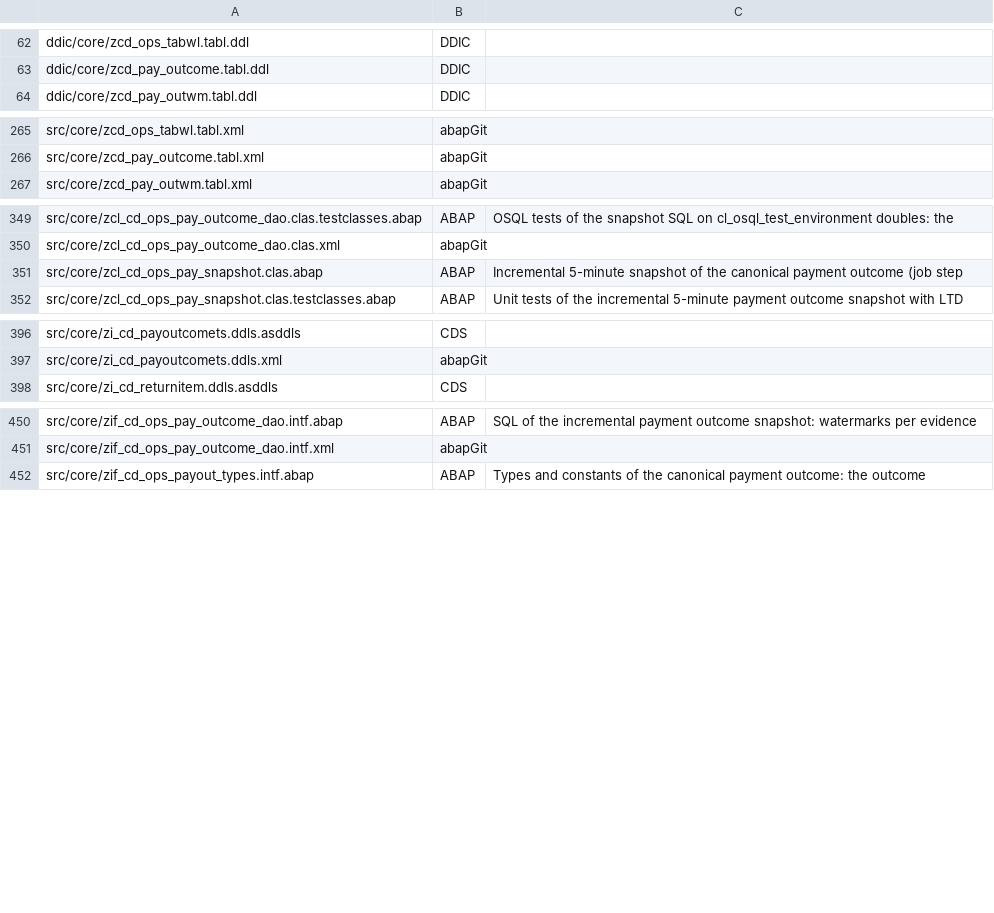
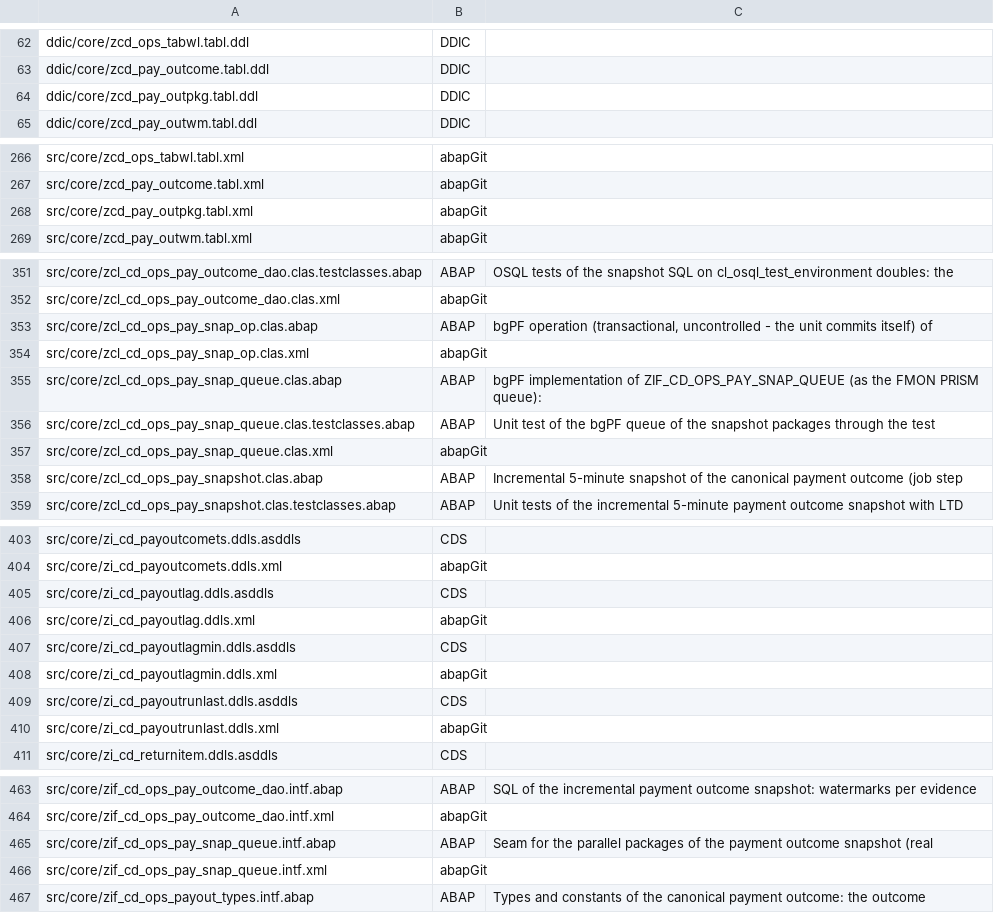
Before and after one commit to jaideep247/bai, a CSV file: ops-suite/docs/Changed_Artifacts.csv, drawn as a sheet; only a part is shown, gaps mark what is left out; the diff names each change by its address in the sheet, - before the commit and + after, or states it on an @@ line.

```diff
--- a/ops-suite/docs/Changed_Artifacts.csv
+++ b/ops-suite/docs/Changed_Artifacts.csv
+row 64: ddic/core/zcd_pay_outpkg.tabl.ddl | DDIC
+row 268: src/core/zcd_pay_outpkg.tabl.xml | abapGit
+row 353: src/core/zcl_cd_ops_pay_snap_op.clas.abap | ABAP | bgPF operation (transactional, uncontrolled - the unit commits itself) of
+row 354: src/core/zcl_cd_ops_pay_snap_op.clas.xml | abapGit
+row 355: src/core/zcl_cd_ops_pay_snap_queue.clas.abap | ABAP | bgPF implementation of ZIF_CD_OPS_PAY_SNAP_QUEUE (as the FMON PRISM queue):
+row 356: src/core/zcl_cd_ops_pay_snap_queue.clas.testclasses.abap | ABAP | Unit test of the bgPF queue of the snapshot packages through the test
+row 357: src/core/zcl_cd_ops_pay_snap_queue.clas.xml | abapGit
+row 405: src/core/zi_cd_payoutlag.ddls.asddls | CDS
+row 406: src/core/zi_cd_payoutlag.ddls.xml | abapGit
+row 407: src/core/zi_cd_payoutlagmin.ddls.asddls | CDS
+row 408: src/core/zi_cd_payoutlagmin.ddls.xml | abapGit
+row 409: src/core/zi_cd_payoutrunlast.ddls.asddls | CDS
+row 410: src/core/zi_cd_payoutrunlast.ddls.xml | abapGit
+row 465: src/core/zif_cd_ops_pay_snap_queue.intf.abap | ABAP | Seam for the parallel packages of the payment outcome snapshot (real
+row 466: src/core/zif_cd_ops_pay_snap_queue.intf.xml | abapGit
```
Also changed, not shown: ops-suite/config/param_definitions.csv, ops-suite/docs/Coverage_Run_Register.csv, 43 other files.
